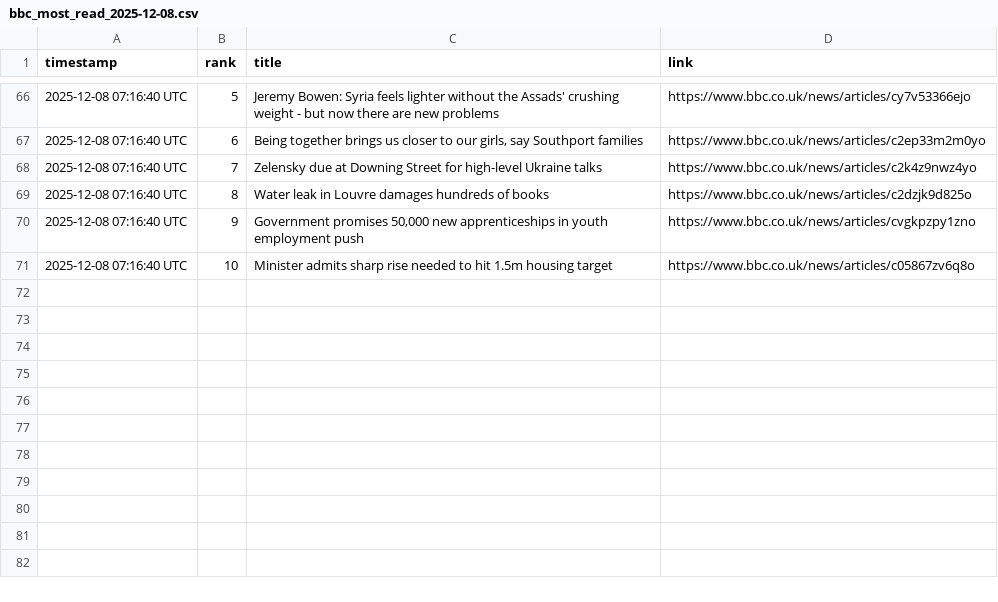
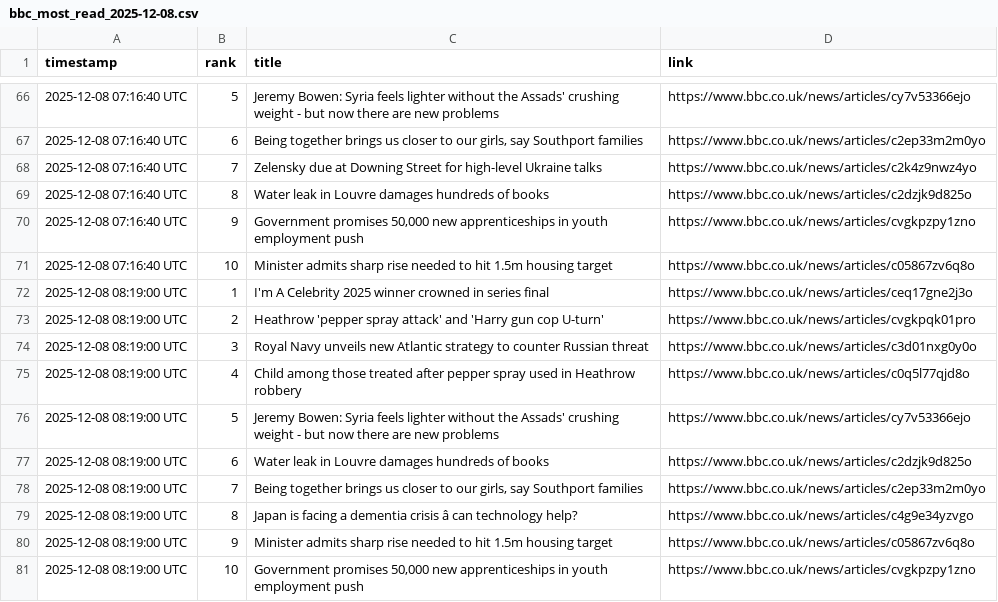
Before and after one commit to alastairherd/bbc_news_logger, a CSV file: data/bbc_most_read_2025-12-08.csv, drawn as a sheet; only a part is shown, gaps mark what is left out; the diff names each change by its address in the sheet, - before the commit and + after, or states it on an @@ line.

```diff
--- a/data/bbc_most_read_2025-12-08.csv
+++ b/data/bbc_most_read_2025-12-08.csv
+row 72: 2025-12-08 08:19:00 UTC | 1 | I'm A Celebrity 2025 winner crowned in series final | https://www.bbc.co.uk/news/articles/ceq17gne2j3o
+row 73: 2025-12-08 08:19:00 UTC | 2 | Heathrow 'pepper spray attack' and 'Harry gun cop U-turn' | https://www.bbc.co.uk/news/articles/cvgkpqk01pro
+row 74: 2025-12-08 08:19:00 UTC | 3 | Royal Navy unveils new Atlantic strategy to counter Russian threat | https://www.bbc.co.uk/news/articles/c3d01nxg0y0o
+row 75: 2025-12-08 08:19:00 UTC | 4 | Child among those treated after pepper spray used in Heathrow robbery | https://www.bbc.co.uk/news/articles/c0q5l77qjd8o
+row 76: 2025-12-08 08:19:00 UTC | 5 | Jeremy Bowen: Syria feels lighter without the Assads' crushing weight - but now there are new problems | https://www.bbc.co.uk/news/articles/cy7v53366ejo
+row 77: 2025-12-08 08:19:00 UTC | 6 | Water leak in Louvre damages hundreds of books | https://www.bbc.co.uk/news/articles/c2dzjk9d825o
+row 78: 2025-12-08 08:19:00 UTC | 7 | Being together brings us closer to our girls, say Southport families | https://www.bbc.co.uk/news/articles/c2ep33m2m0yo
+row 79: 2025-12-08 08:19:00 UTC | 8 | Japan is facing a dementia crisis â can technology help? | https://www.bbc.co.uk/news/articles/c4g9e34yzvgo
+row 80: 2025-12-08 08:19:00 UTC | 9 | Minister admits sharp rise needed to hit 1.5m housing target | https://www.bbc.co.uk/news/articles/c05867zv6q8o
+row 81: 2025-12-08 08:19:00 UTC | 10 | Government promises 50,000 new apprenticeships in youth employment push | https://www.bbc.co.uk/news/articles/cvgkpzpy1zno
```
Also changed, not shown: data/bbc_front_page_promos_2025-12-08.csv.
